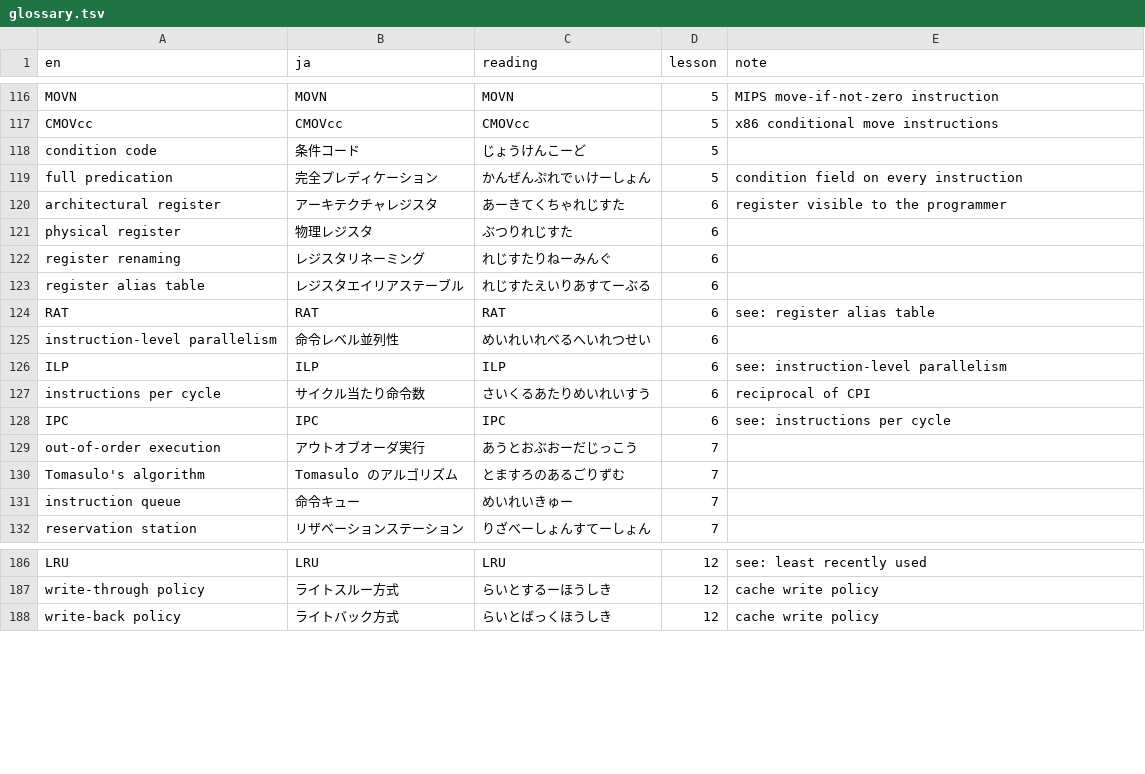
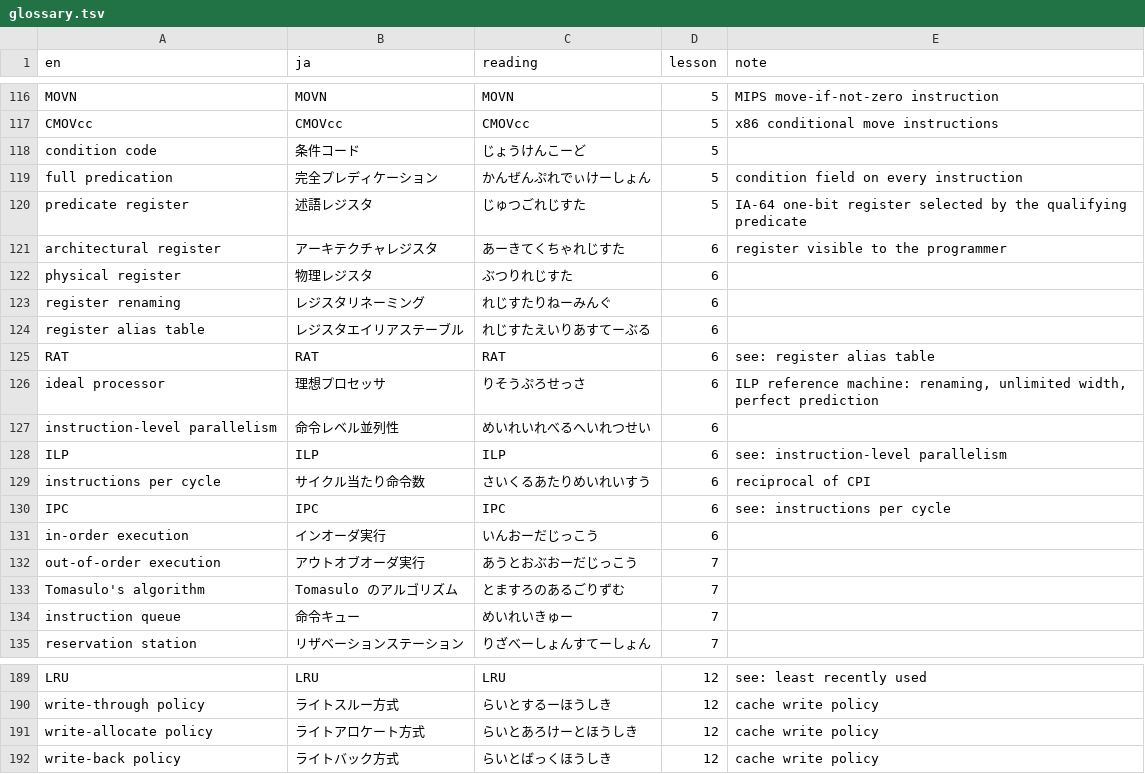
Before and after one commit to kinginu/cs6290-notes, a TSV file: glossary.tsv, drawn as a sheet; only a part is shown, gaps mark what is left out; the diff names each change by its address in the sheet, - before the commit and + after, or states it on an @@ line.

```diff
--- a/glossary.tsv
+++ b/glossary.tsv
+row 120: predicate register | 述語レジスタ | じゅつごれじすた | 5 | IA-64 one-bit register selected by the qualifying predicate
+row 126: ideal processor | 理想プロセッサ | りそうぷろせっさ | 6 | ILP reference machine: renaming, unlimited width, perfect prediction
+row 131: in-order execution | インオーダ実行 | いんおーだじっこう | 6
+row 191: write-allocate policy | ライトアロケート方式 | らいとあろけーとほうしき | 12 | cache write policy
```
Also changed, not shown: 7 other files.
